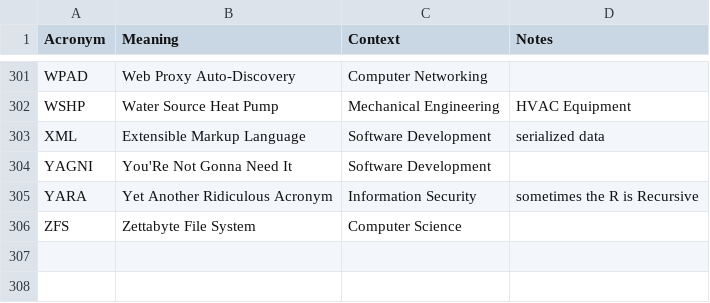
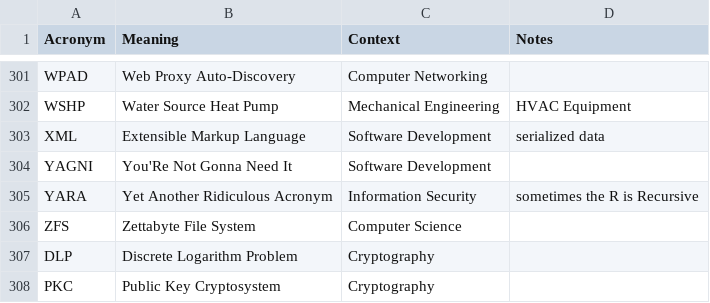
Before and after one commit to chadmando/acronyms, a CSV file: acronyms.csv, drawn as a sheet; only a part is shown, gaps mark what is left out; the diff names each change by its address in the sheet, - before the commit and + after, or states it on an @@ line.

Commit message:
Add acronyms

```diff
--- a/acronyms.csv
+++ b/acronyms.csv
+row 307: DLP | Discrete Logarithm Problem | Cryptography
+row 308: PKC | Public Key Cryptosystem | Cryptography
```
